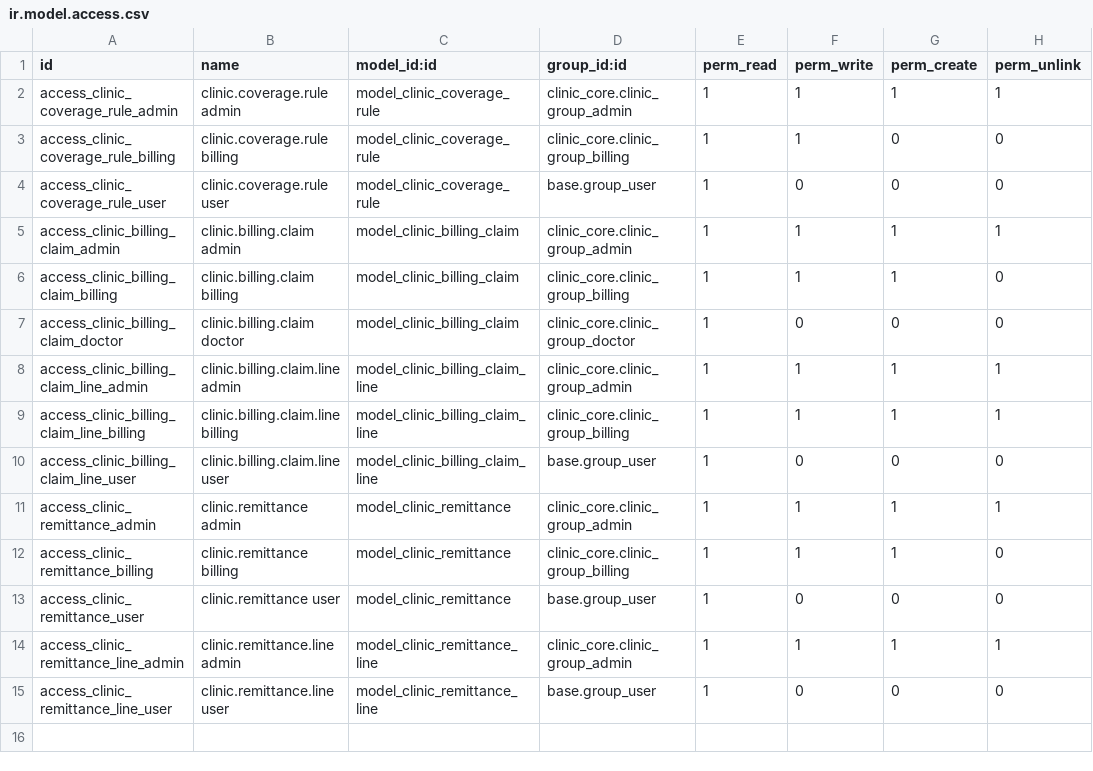
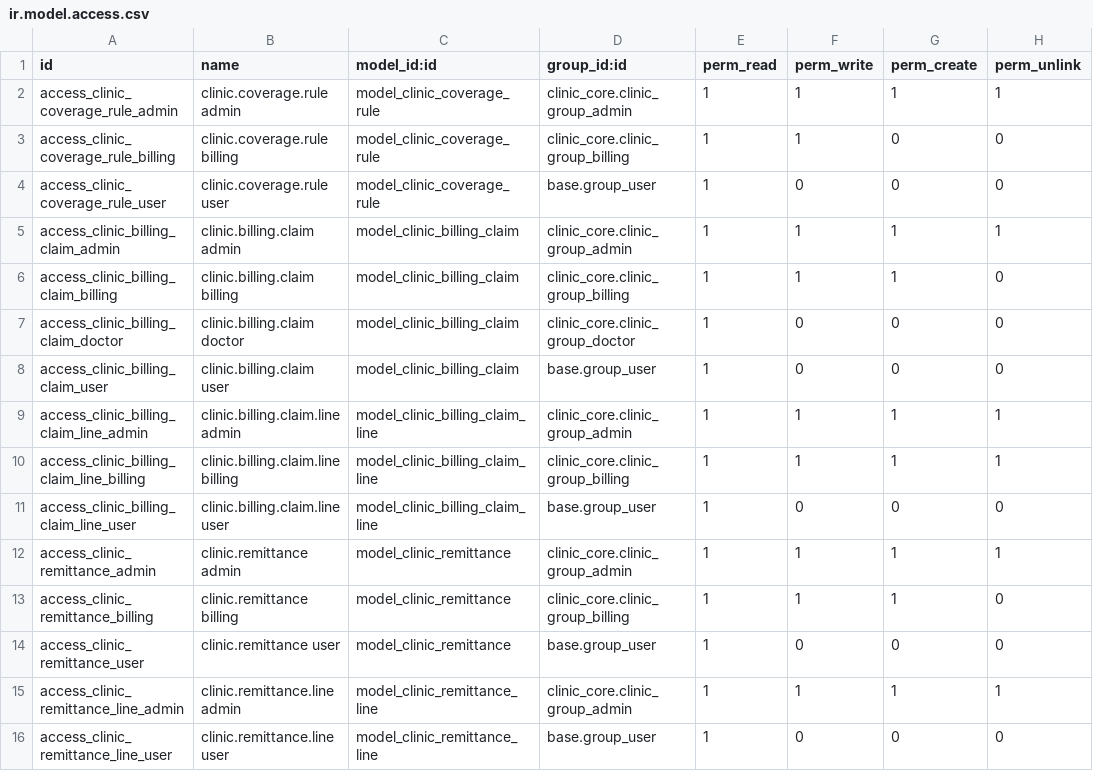
Before and after one commit to lilyreyesvargas-max/lily-lab, a CSV file: Clinical-Management-System/extra-addons/clinic_insurance_billing/security/ir.model.access.csv, drawn as a sheet.

```diff
--- a/Clinical-Management-System/extra-addons/clinic_insurance_billing/security/ir.model.access.csv
+++ b/Clinical-Management-System/extra-addons/clinic_insurance_billing/security/ir.model.access.csv
@@ -7,2 +7,3 @@ access_clinic_billing_claim_billing,clinic.billing.claim billing,model_clinic_bi
 access_clinic_billing_claim_doctor,clinic.billing.claim doctor,model_clinic_billing_claim,clinic_core.clinic_group_doctor,1,0,0,0
+access_clinic_billing_claim_user,clinic.billing.claim user,model_clinic_billing_claim,base.group_user,1,0,0,0
 access_clinic_billing_claim_line_admin,clinic.billing.claim.line admin,model_clinic_billing_claim_line,clinic_core.clinic_group_admin,1,1,1,1
```
Also changed, not shown: Clinical-Management-System/extra-addons/clinic_patients/security/ir.model.access.csv, 39 other files.
